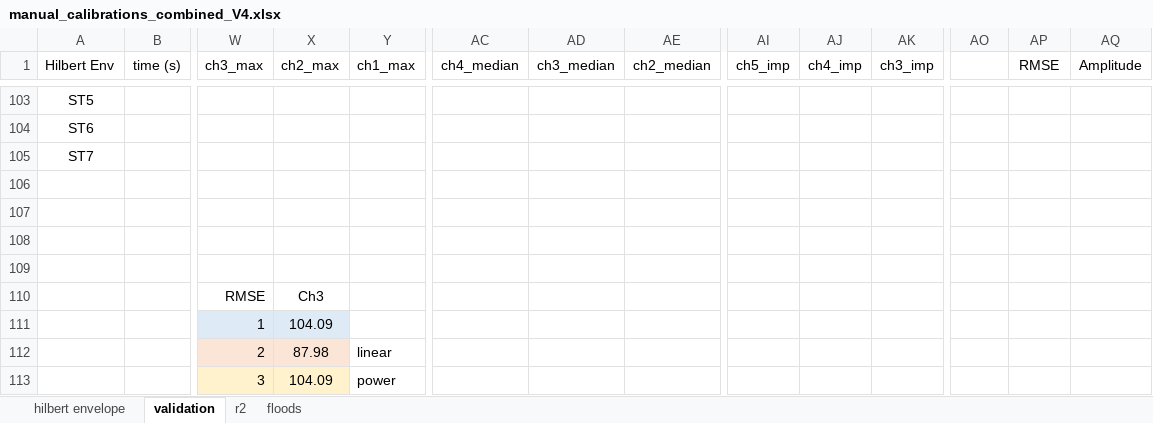
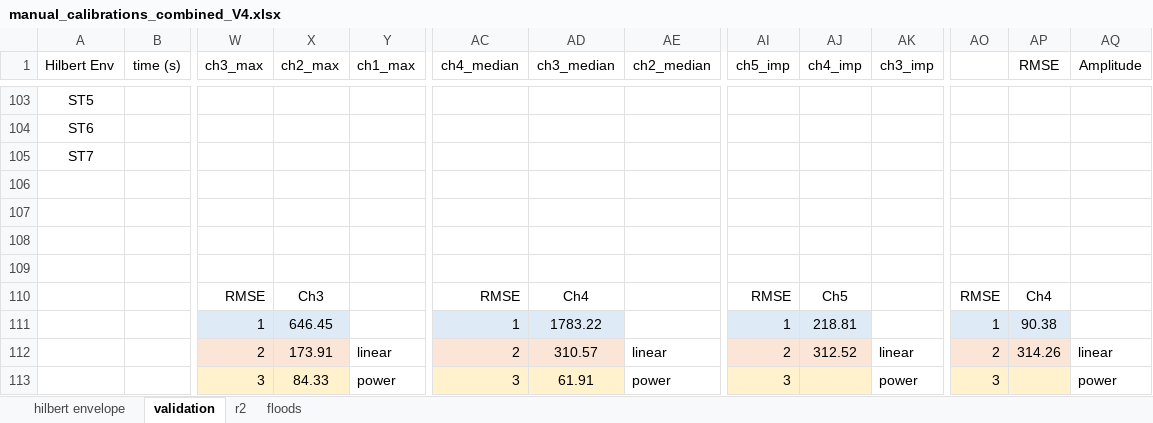
Before and after one commit to nicole-hucke/La_Jara, an Excel workbook: Hydrophones/Calibration/manual_calibrations_combined_V4.xlsx, sheet validation, drawn as a sheet; only a part is shown, gaps mark what is left out; values as stored, in another font and other column widths than the file's, no borders; charts and pictures not drawn; removed rows and columns are numbered as before the commit, all else as after; rows hold the shown columns only; the diff covers the shown part only; the diff names each change by its address in the sheet, - before the commit and + after, or states it on an @@ line.

```diff
--- a/Hydrophones/Calibration/manual_calibrations_combined_V4.xlsx (sheet validation)
+++ b/Hydrophones/Calibration/manual_calibrations_combined_V4.xlsx (sheet validation)
-AC110 (ch4_median): (empty)
+AC110 (ch4_median): RMSE
-AD110 (ch3_median): (empty)
+AD110 (ch3_median): Ch4
-AI110 (ch5_imp): (empty)
+AI110 (ch5_imp): RMSE
-AJ110 (ch4_imp): (empty)
+AJ110 (ch4_imp): Ch5
-AO110: (empty)
+AO110: RMSE
-AP110 (RMSE): (empty)
+AP110 (RMSE): Ch4
-row 111:  |  | 1 | 104.09
-row 112:  |  | 2 | 87.98 | linear
-row 113:  |  | 3 | 104.09 | power
+row 111:  |  | 1 | 646.45 |  | 1 | 1783.22 |  | 1 | 218.81 |  | 1 | 90.38
+row 112:  |  | 2 | 173.91 | linear | 2 | 310.57 | linear | 2 | 312.52 | linear | 2 | 314.26 | linear
+row 113:  |  | 3 | 84.33 | power | 3 | 61.91 | power | 3 |  | power | 3 |  | power
```
Also changed, not shown: 115 edited cells, cell formats and merged cells elsewhere in this sheet, charts or pictures.
